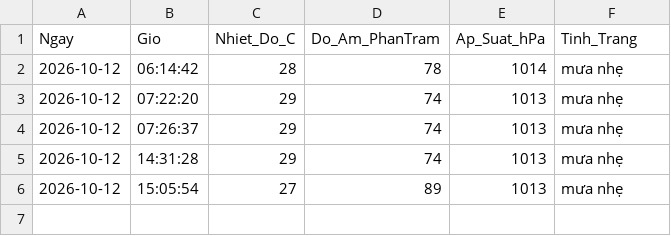
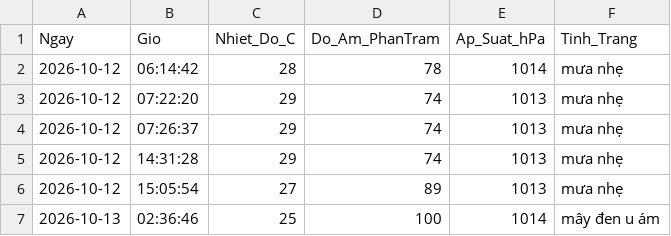
Before and after one commit to Ba-Phu06/ThoiTiet, a CSV file: Database_ThoiTiet.csv, drawn as a sheet.

```diff
--- a/Database_ThoiTiet.csv
+++ b/Database_ThoiTiet.csv
@@ -6 +6,2 @@
 2026-10-12,15:05:54,27,89,1013,mưa nhẹ
+2026-10-13,02:36:46,25,100,1014,mây đen u ám
```
